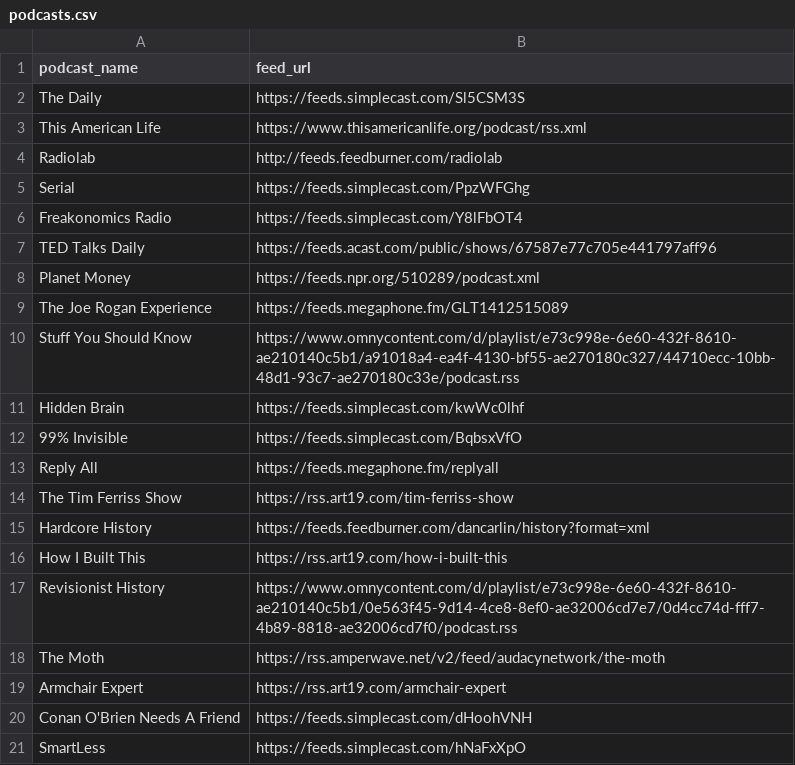
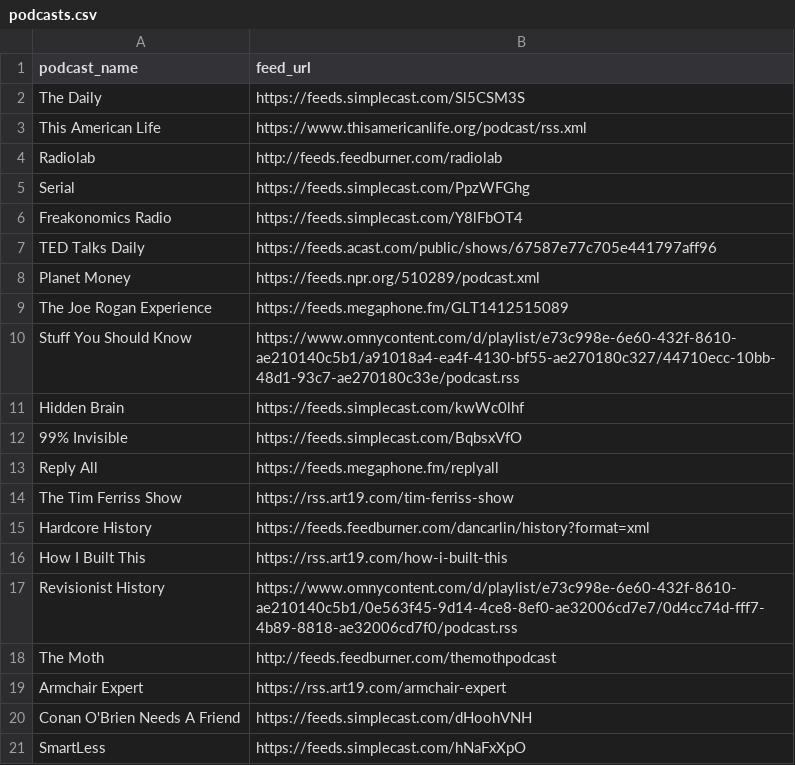
Before and after one commit to justautomateco/podcast-tracker, a CSV file: podcasts.csv, drawn as a sheet.

Commit message:
Update podcast data (3 files)

```diff
--- a/podcasts.csv
+++ b/podcasts.csv
@@ -17,3 +17,3 @@ How I Built This,https://rss.art19.com/how-i-built-this
 Revisionist History,https://www.omnycontent.com/d/playlist/e73c998e-6e60-432f-8610-ae210140c5b1/0e563f45-9d14-4ce8-8ef0-ae32006cd7e7/0d4cc74d-fff7-4b89-8818-ae32006cd7f0/podcast.rss
-The Moth,https://rss.amperwave.net/v2/feed/audacynetwork/the-moth
+The Moth,http://feeds.feedburner.com/themothpodcast
 Armchair Expert,https://rss.art19.com/armchair-expert
```
Also changed, not shown: 2 other files.
